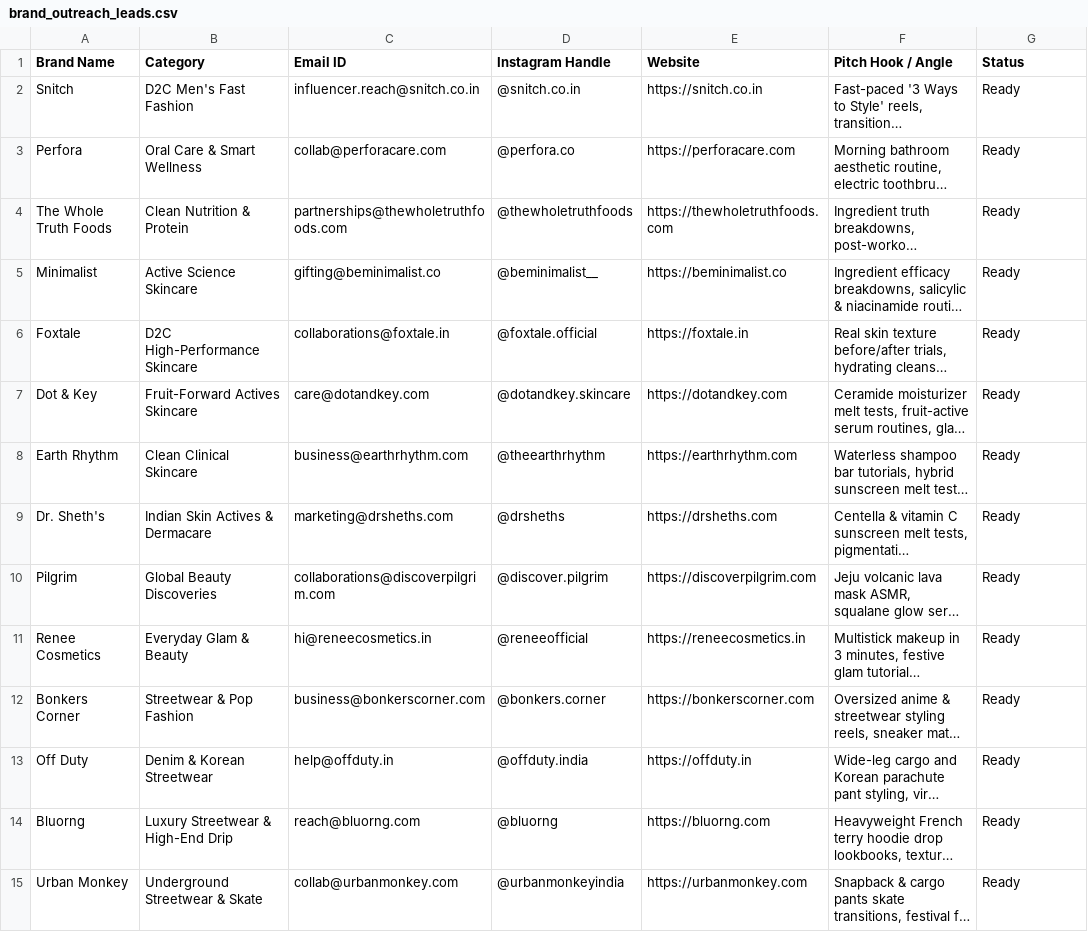
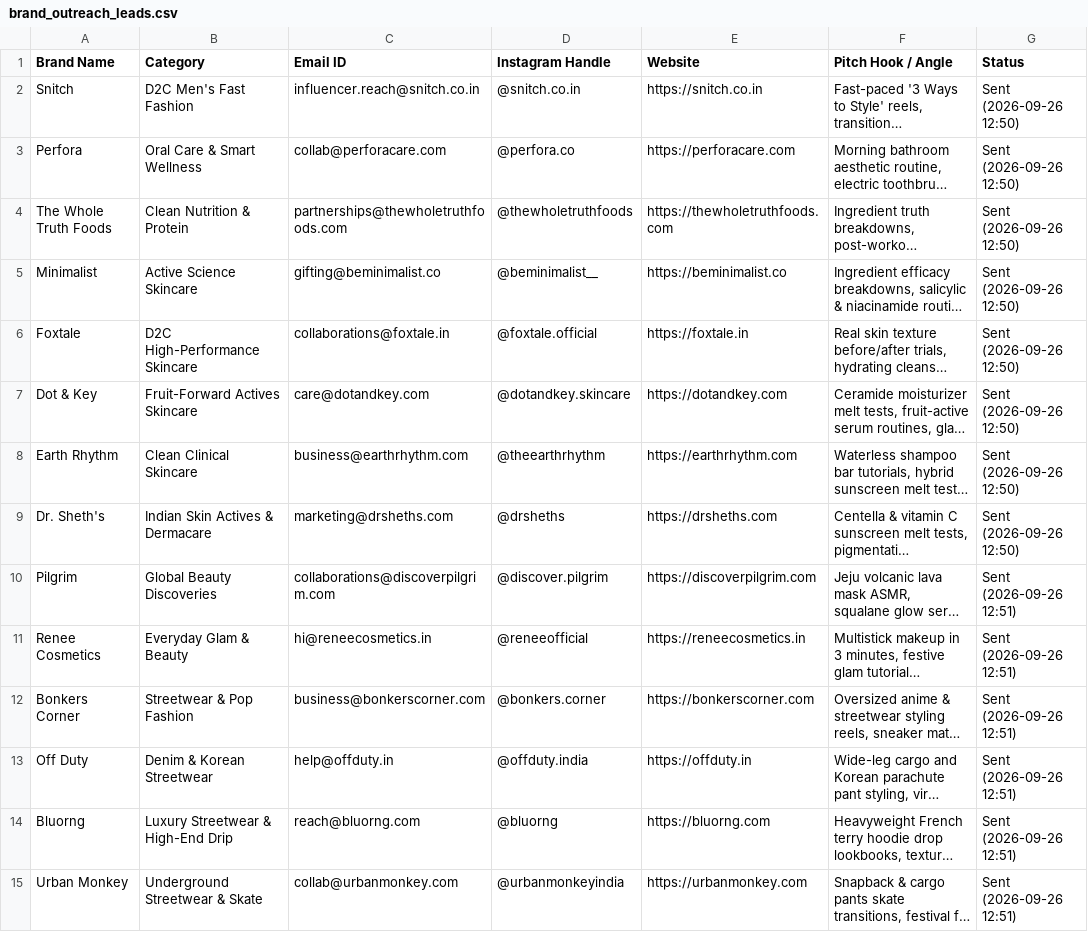
Before and after one commit to kevinbhutwala/collably, a CSV file: data/brand_outreach_leads.csv, drawn as a sheet; only a part is shown; long unchanged cells end in …; the diff covers the shown part only; the diff names each change by its address in the sheet, - before the commit and + after, or states it on an @@ line.

Commit message:
chore: record successful live email dispatch across 46 global brands

```diff
--- a/data/brand_outreach_leads.csv
+++ b/data/brand_outreach_leads.csv
-G2:G9 (Status): Ready
+G2:G9 (Status): Sent (2026-09-26 12:50)
-G10:G15 (Status): Ready
+G10:G15 (Status): Sent (2026-09-26 12:51)
```
Also changed, not shown: 32 edited cells elsewhere in this file, 1 other file.
